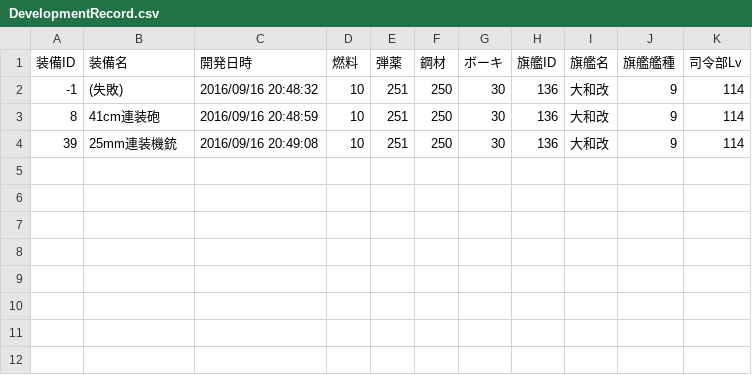
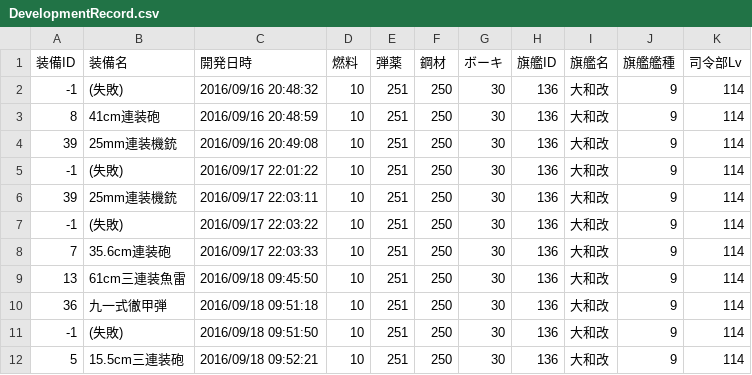
Before and after one commit to MaChenhao/ElectronicObserver.exe, a CSV file: Record/DevelopmentRecord.csv, drawn as a sheet.

```diff
--- a/Record/DevelopmentRecord.csv
+++ b/Record/DevelopmentRecord.csv
@@ -4 +4,9 @@
 39,25mm連装機銃,2016/09/16 20:49:08,10,251,250,30,136,大和改,9,114
+-1,(失敗),2016/09/17 22:01:22,10,251,250,30,136,大和改,9,114
+39,25mm連装機銃,2016/09/17 22:03:11,10,251,250,30,136,大和改,9,114
+-1,(失敗),2016/09/17 22:03:22,10,251,250,30,136,大和改,9,114
+7,35.6cm連装砲,2016/09/17 22:03:33,10,251,250,30,136,大和改,9,114
+13,61cm三連装魚雷,2016/09/18 09:45:50,10,251,250,30,136,大和改,9,114
+36,九一式徹甲弾,2016/09/18 09:51:18,10,251,250,30,136,大和改,9,114
+-1,(失敗),2016/09/18 09:51:50,10,251,250,30,136,大和改,9,114
+5,15.5cm三連装砲,2016/09/18 09:52:21,10,251,250,30,136,大和改,9,114
```
Also changed, not shown: Record/ConstructionRecord.csv, Record/EnemyFleetRecord.csv, 8 other files.
